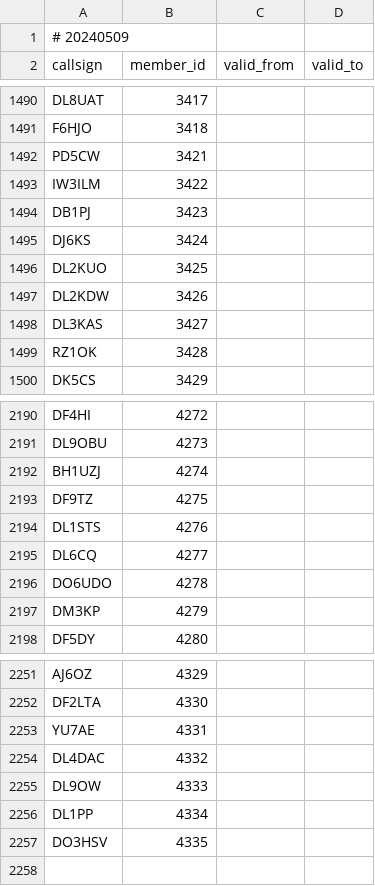
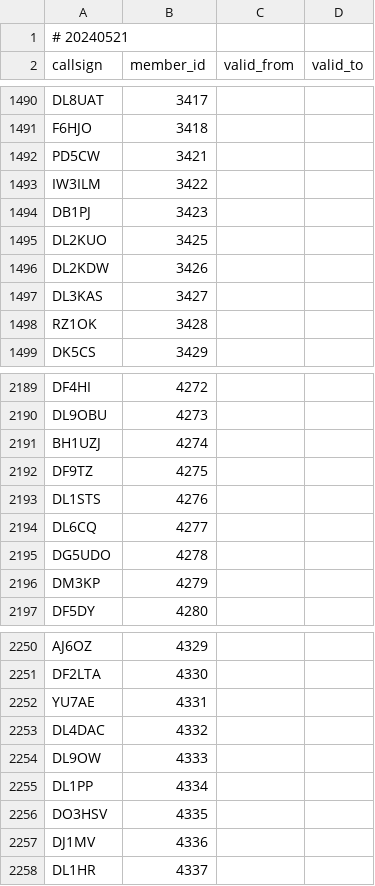
Before and after one commit to foldynl/hamradio-membeship-lists, a CSV file: lists/agcwdl.csv, drawn as a sheet; only a part is shown, gaps mark what is left out.

```diff
--- a/lists/agcwdl.csv
+++ b/lists/agcwdl.csv
@@ -1,2 +1,2 @@
-# 20240509
+# 20240521
 callsign,member_id,valid_from,valid_to
@@ -1494,3 +1494,2 @@ IW3ILM,3422,,
 DB1PJ,3423,,
-DJ6KS,3424,,
 DL2KUO,3425,,
@@ -2195,3 +2194,3 @@ DL1STS,4276,,
 DL6CQ,4277,,
-DO6UDO,4278,,
+DG5UDO,4278,,
 DM3KP,4279,,
@@ -2257 +2256,3 @@ DL1PP,4334,,
 DO3HSV,4335,,
+DJ1MV,4336,,
+DL1HR,4337,,
```
Also changed, not shown: lists/a1club.csv, lists/cwops.csv, 18 other files.
